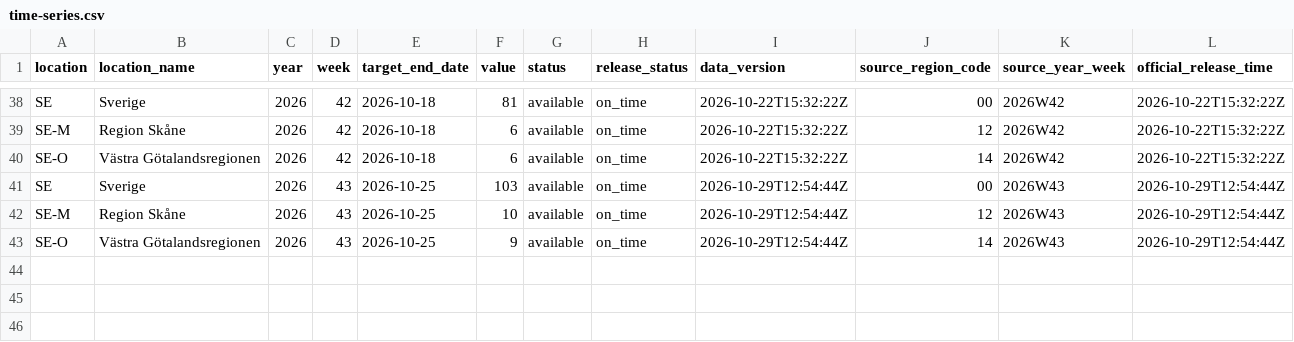
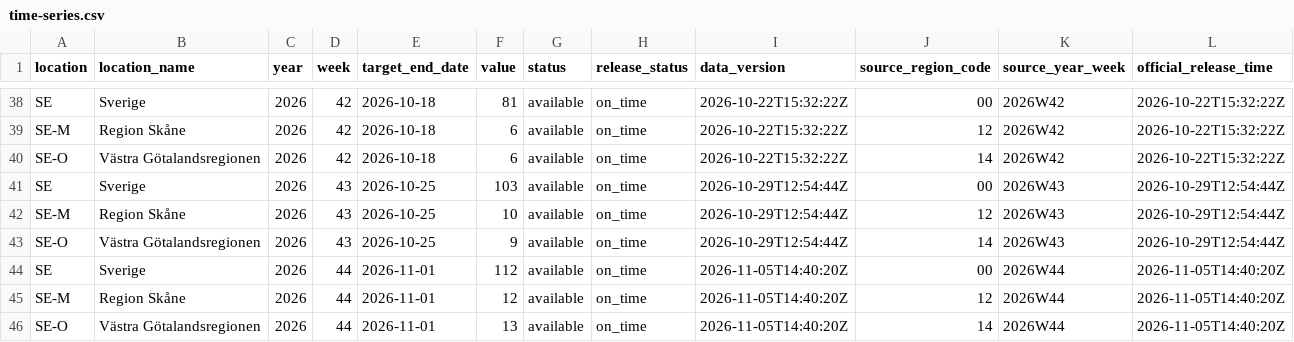
Before and after one commit to albertasdvirnas/swedish_forecasting_hub, a CSV file: target-data/time-series.csv, drawn as a sheet; only a part is shown, gaps mark what is left out.

```diff
--- a/target-data/time-series.csv
+++ b/target-data/time-series.csv
@@ -43 +43,4 @@ SE-M,Region Skåne,2026,43,2026-10-25,10,available,on_time,2026-10-29T12:54:44Z,
 SE-O,Västra Götalandsregionen,2026,43,2026-10-25,9,available,on_time,2026-10-29T12:54:44Z,14,2026W43,2026-10-29T12:54:44Z
+SE,Sverige,2026,44,2026-11-01,112,available,on_time,2026-11-05T14:40:20Z,00,2026W44,2026-11-05T14:40:20Z
+SE-M,Region Skåne,2026,44,2026-11-01,12,available,on_time,2026-11-05T14:40:20Z,12,2026W44,2026-11-05T14:40:20Z
+SE-O,Västra Götalandsregionen,2026,44,2026-11-01,13,available,on_time,2026-11-05T14:40:20Z,14,2026W44,2026-11-05T14:40:20Z
```
